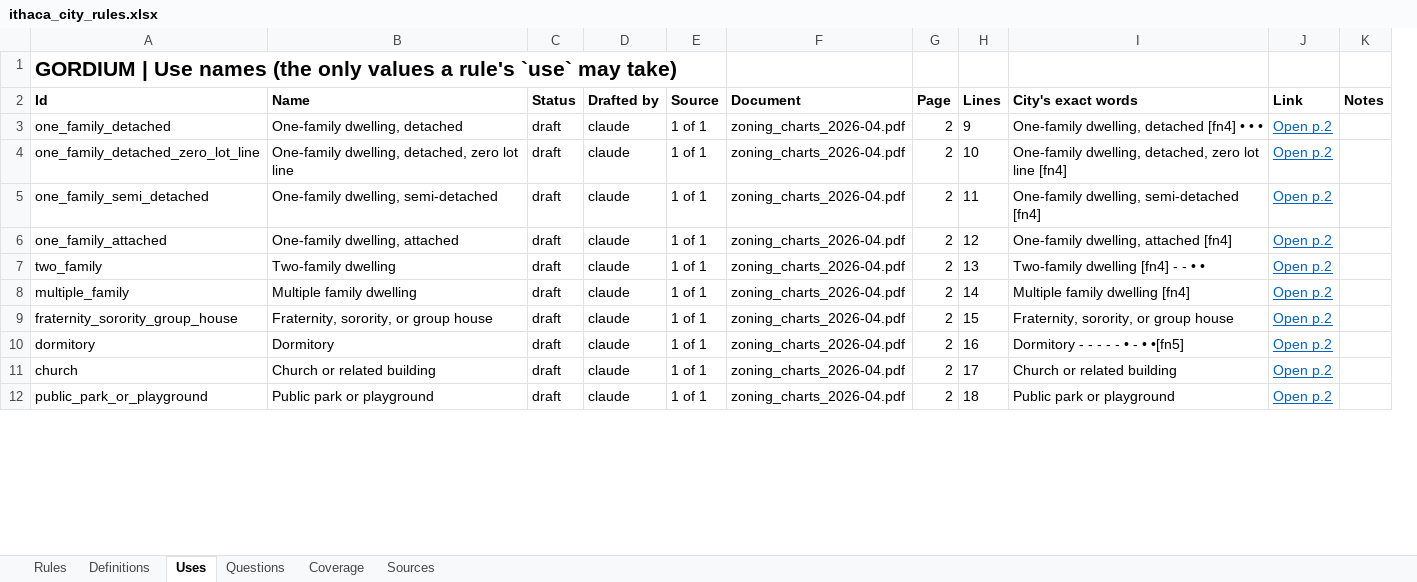
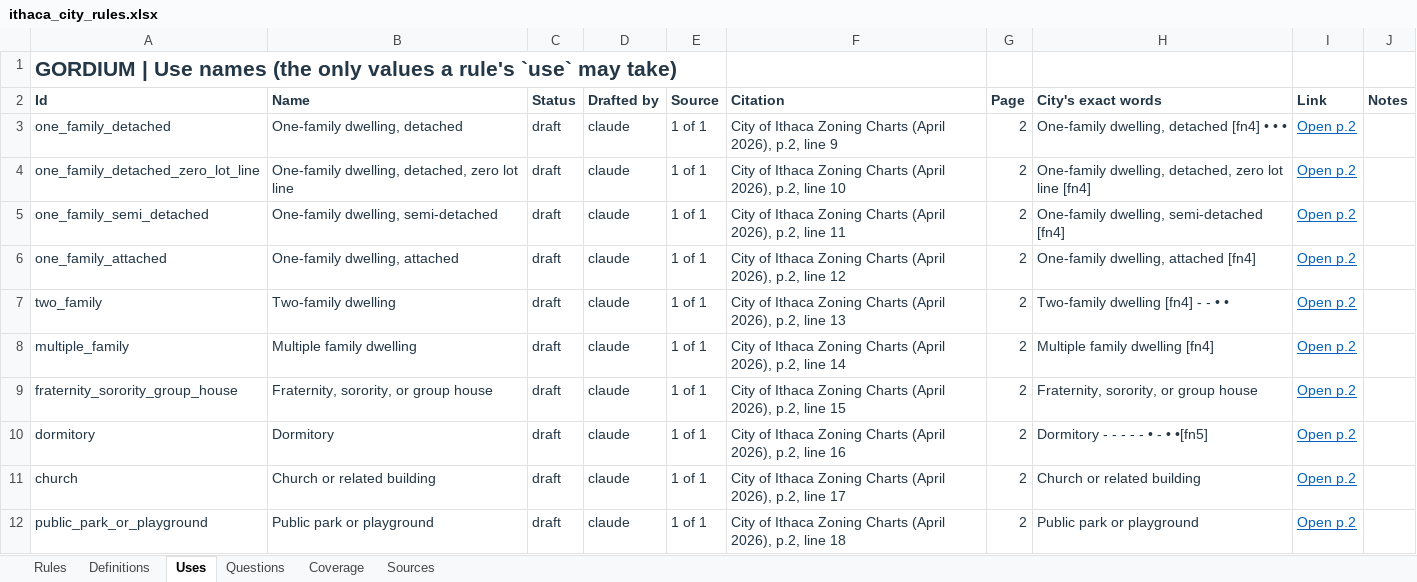
Before and after one commit to bz28/gordium, an Excel workbook: regulations/jurisdictions/new_york/ithaca_city/ithaca_city_rules.xlsx, sheet Uses, drawn as a sheet; only a part is shown; values as stored, in another font and other column widths than the file's, no borders; removed rows and columns are numbered as before the commit, all else as after; the diff covers the shown part only; the diff names each change by its address in the sheet, - before the commit and + after, or states it on an @@ line.

```diff
--- a/regulations/jurisdictions/new_york/ithaca_city/ithaca_city_rules.xlsx (sheet Uses)
+++ b/regulations/jurisdictions/new_york/ithaca_city/ithaca_city_rules.xlsx (sheet Uses)
-column F (Document), rows 3-12: all zoning_charts_2026-04.pdf
+column F (Citation), rows 3-12: City of Ithaca Zoning Charts (April 2026), p.2, line 9 | City of Ithaca Zoning Charts (April 2026), p.2, line 10 | City of Ithaca Zoning Charts (April 2026), p.2, line 11 | City of Ithaca Zoning Charts (April 2026), p.2, line 12 | City of Ithaca Zoning Charts (April 2026), p.2, line 13 | City of Ithaca Zoning Charts (April 2026), p.2, line 14 | City of Ithaca Zoning Charts (April 2026), p.2, line 15 | City of Ithaca Zoning Charts (April 2026), p.2, line 16 | City of Ithaca Zoning Charts (April 2026), p.2, line 17 | City of Ithaca Zoning Charts (April 2026), p.2, line 18
-column H (Lines), rows 3-12: 9 | 10 | 11 | 12 | 13 | 14 | 15 | 16 | 17 | 18
-A1 text colour: black
+A1 text colour: #243746
-A2:E12 text colour: black
+A2:E12 text colour: #243746
-G2:G12 text colour: black
+G2:G12 text colour: #243746
-H2:J2 text colour: black
+H2:J2 text colour: #243746
-H3:H12 text colour: black
+H3:H12 text colour: #243746
```
Also changed, not shown: cell formats elsewhere in this sheet, sheet Coverage, sheet Questions, sheet Sources, sheet Definitions, sheet Rules, 3 other files.
